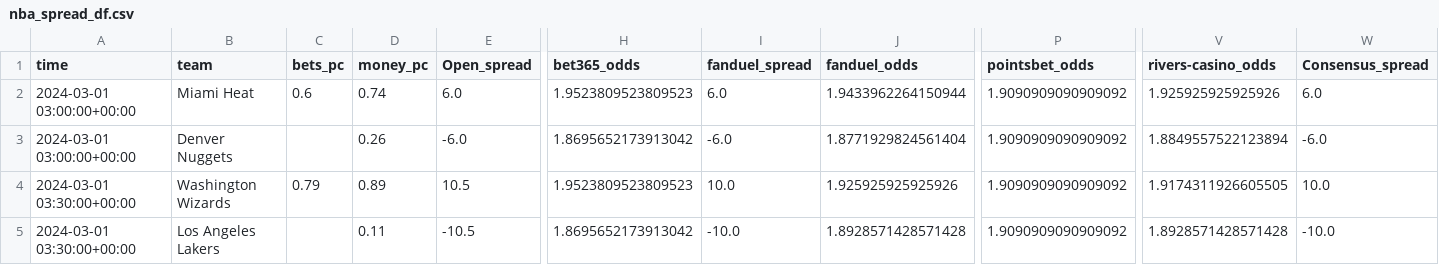
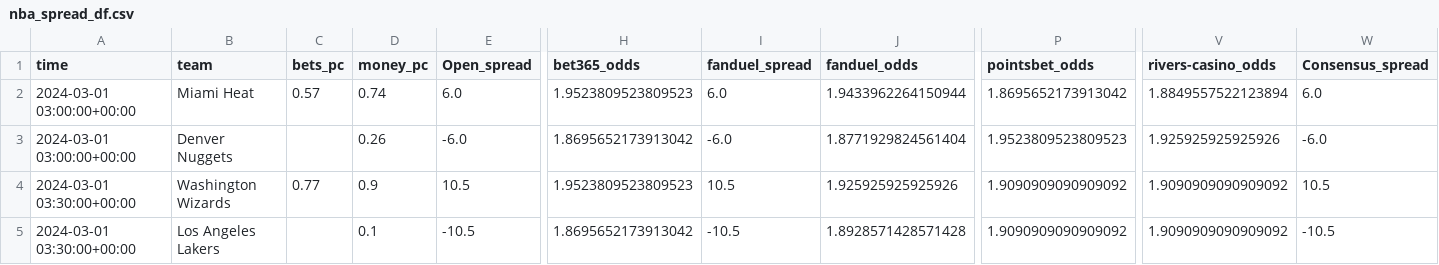
Before and after one commit to Donalcon/reverse_line_movement, a CSV file: nba_spread_df.csv, drawn as a sheet; only a part is shown, gaps mark what is left out; the diff names each change by its address in the sheet, - before the commit and + after, or states it on an @@ line.

```diff
--- a/nba_spread_df.csv
+++ b/nba_spread_df.csv
-C2 (bets_pc): 0.6
+C2 (bets_pc): 0.57
-P2 (pointsbet_odds): 1.9090909090909092
+P2 (pointsbet_odds): 1.8695652173913042
-V2 (rivers-casino_odds): 1.925925925925926
+V2 (rivers-casino_odds): 1.8849557522123894
-P3 (pointsbet_odds): 1.9090909090909092
+P3 (pointsbet_odds): 1.9523809523809523
-V3 (rivers-casino_odds): 1.8849557522123894
+V3 (rivers-casino_odds): 1.925925925925926
-C4 (bets_pc): 0.79
+C4 (bets_pc): 0.77
-D4 (money_pc): 0.89
+D4 (money_pc): 0.9
-I4 (fanduel_spread): 10.0
+I4 (fanduel_spread): 10.5
-V4 (rivers-casino_odds): 1.9174311926605505
+V4 (rivers-casino_odds): 1.9090909090909092
-W4 (Consensus_spread): 10.0
+W4 (Consensus_spread): 10.5
-D5 (money_pc): 0.11
+D5 (money_pc): 0.1
-I5 (fanduel_spread): -10.0
+I5 (fanduel_spread): -10.5
-V5 (rivers-casino_odds): 1.8928571428571428
+V5 (rivers-casino_odds): 1.9090909090909092
-W5 (Consensus_spread): -10.0
+W5 (Consensus_spread): -10.5
```
Also changed, not shown: nba_total_df.csv.
